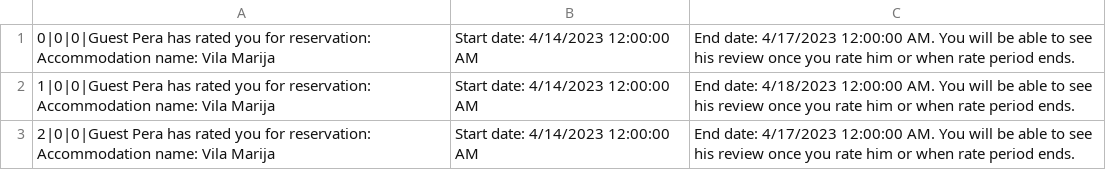
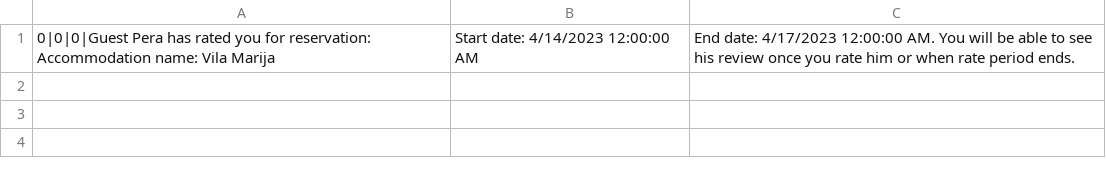
Before and after one commit to lazarristic023/SIMS_GroupD, a CSV file: Project/Project/Resources/Data/ownerNotifications.csv, drawn as a sheet.

Commit message:
finished injection for guest1

```diff
--- a/Project/Project/Resources/Data/ownerNotifications.csv
+++ b/Project/Project/Resources/Data/ownerNotifications.csv
@@ -1,3 +1 @@
 0|0|0|Guest Pera has rated you for reservation: Accommodation name: Vila Marija, Start date: 4/14/2023 12:00:00 AM, End date: 4/17/2023 12:00:00 AM. You will be able to see his review once you rate him or when rate period ends.
-1|0|0|Guest Pera has rated you for reservation: Accommodation name: Vila Marija, Start date: 4/14/2023 12:00:00 AM, End date: 4/18/2023 12:00:00 AM. You will be able to see his review once you rate him or when rate period ends.
-2|0|0|Guest Pera has rated you for reservation: Accommodation name: Vila Marija, Start date: 4/14/2023 12:00:00 AM, End date: 4/17/2023 12:00:00 AM. You will be able to see his review once you rate him or when rate period ends.
```
Also changed, not shown: 24 other files.
